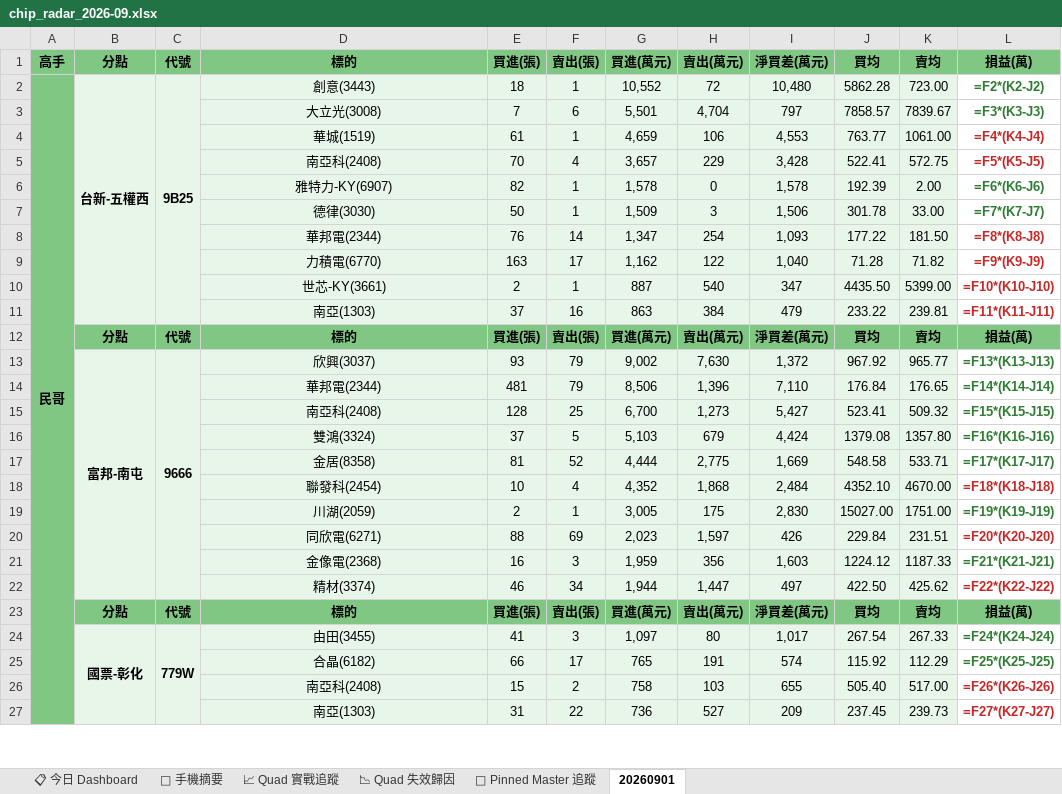
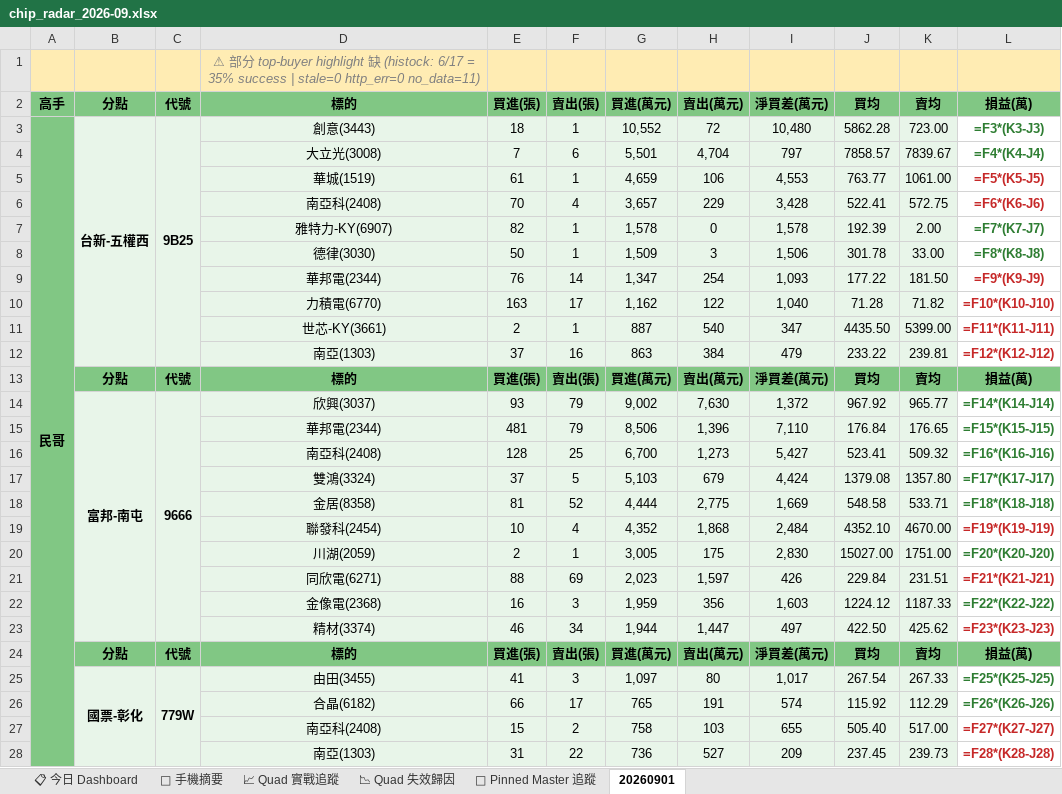
Before and after one commit to EdwardYY1224/CHIP_RADAR_TW, an Excel workbook: data/reports/chip_radar_2026-09.xlsx, sheet 20260901, drawn as a sheet; only a part is shown; values as stored, in another font and other column widths than the file's, no borders; formulas without a stored value are shown as written; addresses are those after the commit; the diff covers the shown part only; the diff names each change by its address in the sheet, - before the commit and + after, or states it on an @@ line.

```diff
--- a/data/reports/chip_radar_2026-09.xlsx (sheet 20260901)
+++ b/data/reports/chip_radar_2026-09.xlsx (sheet 20260901)
+row 1:  |  |  | ⚠ 部分 top-buyer highlight 缺 (histock: 6/17 = 35% success | stale=0 http_err=0 no_data=11)
-L3 (損益(萬)): =F2*(K2-J2)
+L3 (損益(萬)): =F3*(K3-J3)
-L4 (損益(萬)): =F3*(K3-J3)
+L4 (損益(萬)): =F4*(K4-J4)
-L5 (損益(萬)): =F4*(K4-J4)
+L5 (損益(萬)): =F5*(K5-J5)
-L6 (損益(萬)): =F5*(K5-J5)
+L6 (損益(萬)): =F6*(K6-J6)
-L7 (損益(萬)): =F6*(K6-J6)
+L7 (損益(萬)): =F7*(K7-J7)
-L8 (損益(萬)): =F7*(K7-J7)
+L8 (損益(萬)): =F8*(K8-J8)
-L9 (損益(萬)): =F8*(K8-J8)
+L9 (損益(萬)): =F9*(K9-J9)
-L10 (損益(萬)): =F9*(K9-J9)
+L10 (損益(萬)): =F10*(K10-J10)
-L11 (損益(萬)): =F10*(K10-J10)
+L11 (損益(萬)): =F11*(K11-J11)
-L12 (損益(萬)): =F11*(K11-J11)
+L12 (損益(萬)): =F12*(K12-J12)
-L14 (損益(萬)): =F13*(K13-J13)
+L14 (損益(萬)): =F14*(K14-J14)
-L15 (損益(萬)): =F14*(K14-J14)
+L15 (損益(萬)): =F15*(K15-J15)
-L16 (損益(萬)): =F15*(K15-J15)
+L16 (損益(萬)): =F16*(K16-J16)
-L17 (損益(萬)): =F16*(K16-J16)
+L17 (損益(萬)): =F17*(K17-J17)
-L18 (損益(萬)): =F17*(K17-J17)
+L18 (損益(萬)): =F18*(K18-J18)
-L19 (損益(萬)): =F18*(K18-J18)
+L19 (損益(萬)): =F19*(K19-J19)
-L20 (損益(萬)): =F19*(K19-J19)
+L20 (損益(萬)): =F20*(K20-J20)
-L21 (損益(萬)): =F20*(K20-J20)
+L21 (損益(萬)): =F21*(K21-J21)
-L22 (損益(萬)): =F21*(K21-J21)
+L22 (損益(萬)): =F22*(K22-J22)
-L23 (損益(萬)): =F22*(K22-J22)
+L23 (損益(萬)): =F23*(K23-J23)
-L25 (損益(萬)): =F24*(K24-J24)
+L25 (損益(萬)): =F25*(K25-J25)
-L26 (損益(萬)): =F25*(K25-J25)
+L26 (損益(萬)): =F26*(K26-J26)
-L27 (損益(萬)): =F26*(K26-J26)
+L27 (損益(萬)): =F27*(K27-J27)
-L28 (損益(萬)): =F27*(K27-J27)
+L28 (損益(萬)): =F28*(K28-J28)
```
Also changed, not shown: 10 added rows, 10 removed rows, 396 edited cells and cell formats elsewhere in this sheet, sheet 📋 今日 Dashboard, sheet 📱 手機摘要, data/reports/latest.xlsx, 19 other files.
